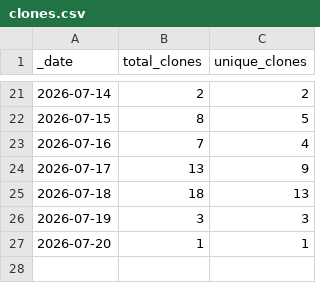
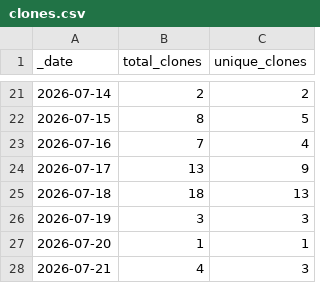
Before and after one commit to Taydra-Low/MDTF-diagnostics, a CSV file: traffic/clones.csv, drawn as a sheet; only a part is shown, gaps mark what is left out.

```diff
--- a/traffic/clones.csv
+++ b/traffic/clones.csv
@@ -27 +27,2 @@ _date,total_clones,unique_clones
 2026-07-20,1,1
+2026-07-21,4,3
```
Also changed, not shown: traffic/views.csv, 1 other file.
